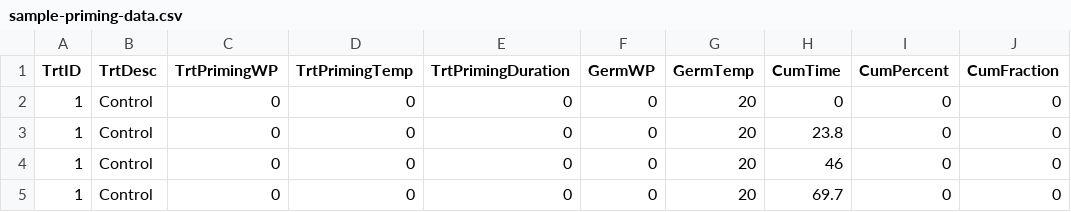
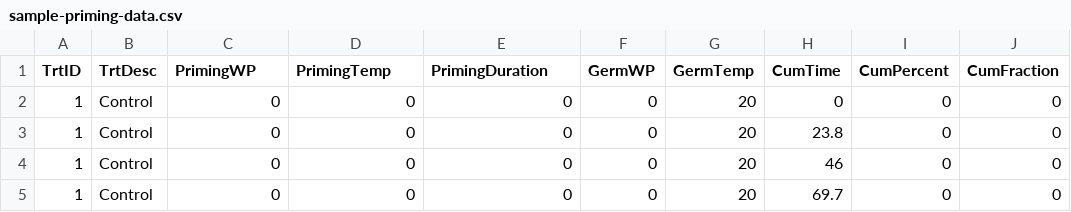
Before and after one commit to pbt-models/pbtm-app, a CSV file: data/sample-priming-data.csv, drawn as a sheet; only a part is shown.

```diff
--- a/data/sample-priming-data.csv
+++ b/data/sample-priming-data.csv
@@ -1,2 +1,2 @@
-TrtID,TrtDesc,TrtPrimingWP,TrtPrimingTemp,TrtPrimingDuration,GermWP,GermTemp,CumTime,CumPercent,CumFraction
+TrtID,TrtDesc,PrimingWP,PrimingTemp,PrimingDuration,GermWP,GermTemp,CumTime,CumPercent,CumFraction
 1,Control,0,0,0,0,20,0,0,0
```
Also changed, not shown: data/column-validation.csv, 6 other files.
